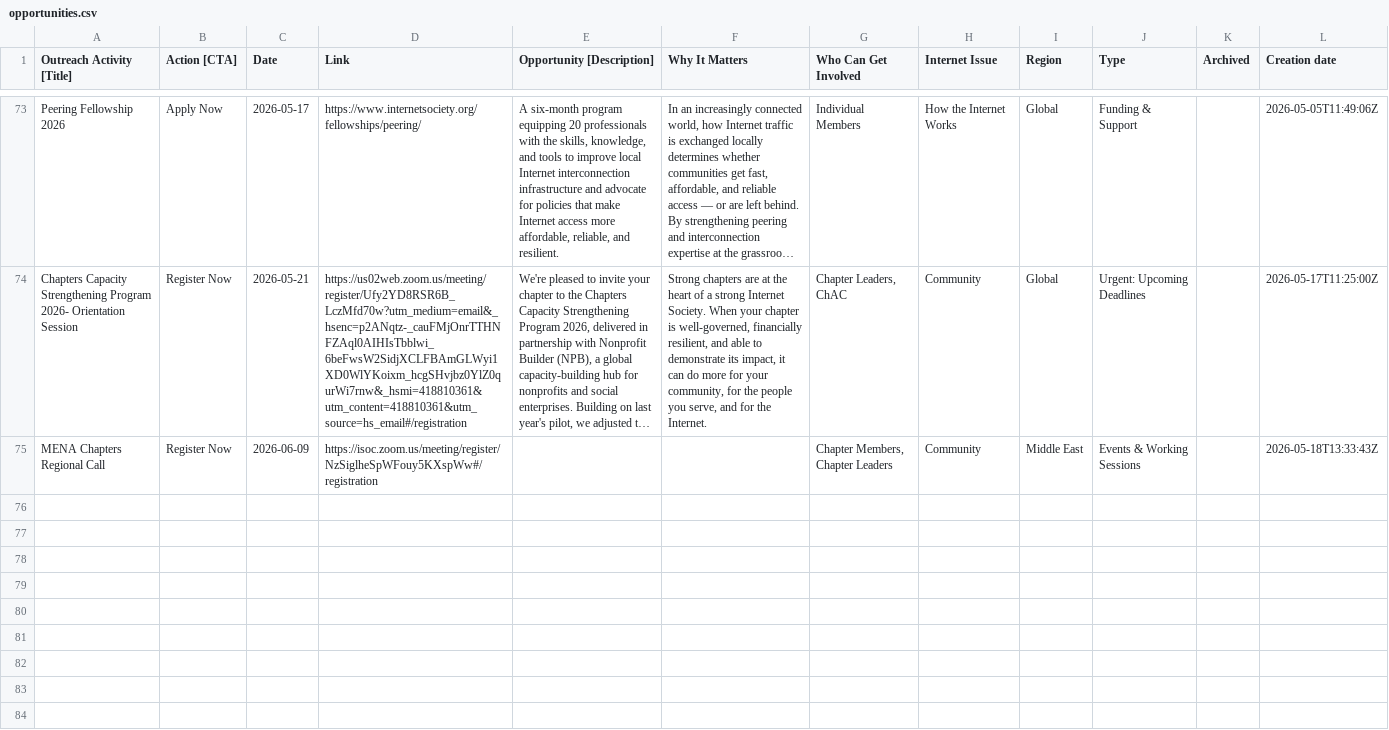
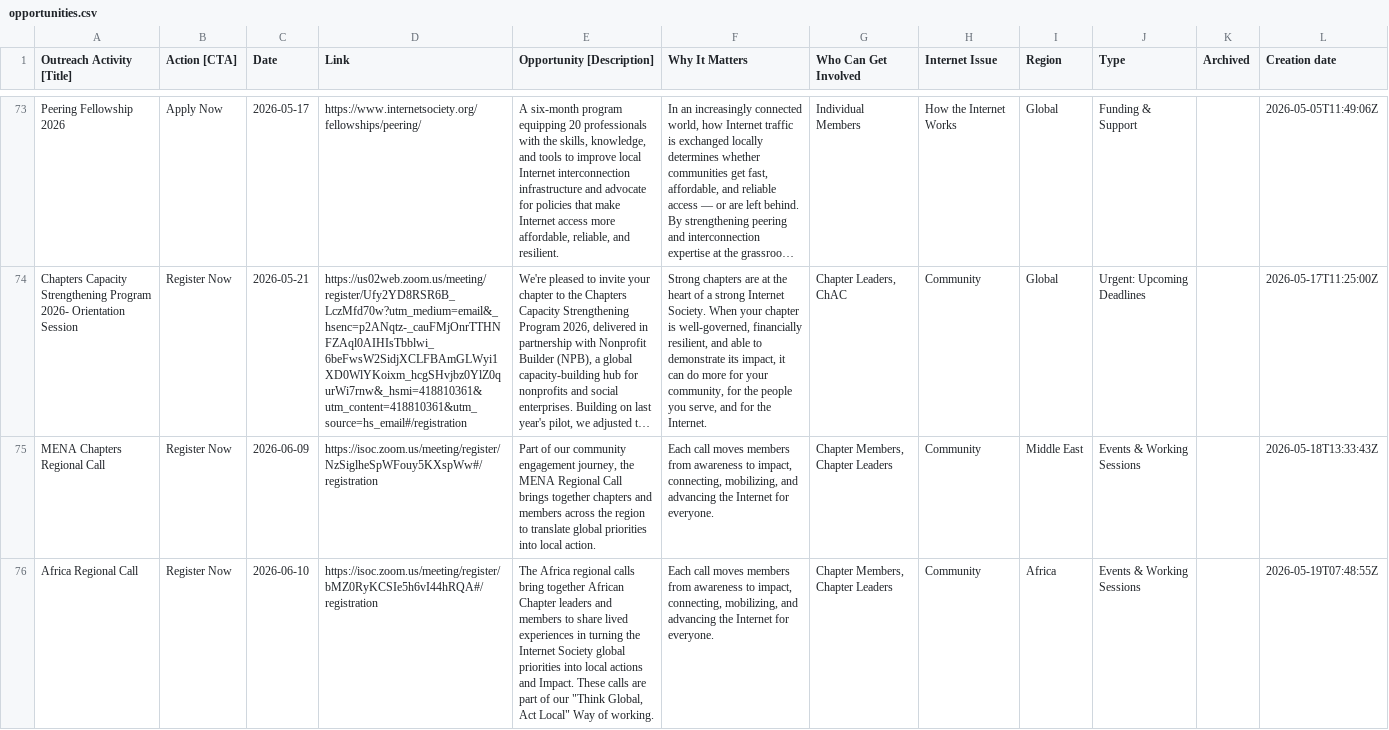
Before and after one commit to InternetSociety/community-opportunities, a CSV file: data/opportunities.csv, drawn as a sheet; only a part is shown, gaps mark what is left out; long unchanged cells end in …; the diff names each change by its address in the sheet, - before the commit and + after, or states it on an @@ line.

```diff
--- a/data/opportunities.csv
+++ b/data/opportunities.csv
-E75 (Opportunity [Description]): (empty)
+E75 (Opportunity [Description]): Part of our community engagement journey, the MENA Regional Call brings together chapters and members across the region to translate global priorities into local action.
-F75 (Why It Matters): (empty)
+F75 (Why It Matters): Each call moves members from awareness to impact, connecting, mobilizing, and advancing the Internet for everyone.
+row 76: Africa Regional Call | Register Now | 2026-06-10 | https://isoc.zoom.us/meeting/register/bMZ0RyKCSIe5h6vI44hRQA#/registration | The Africa regional calls bring together African Chapter leaders and members to share lived experiences in turning the Internet Society global priorities into local actions and Impact. These calls are part of our "Think Global, Act Local" Way of working. | Each call moves members from awareness to impact, connecting, mobilizing, and advancing the Internet for everyone. | Chapter Members, Chapter Leaders | Community | Africa | Events & Working Sessions |  | 2026-05-19T07:48:55Z
```
Also changed, not shown: 1 other file.
